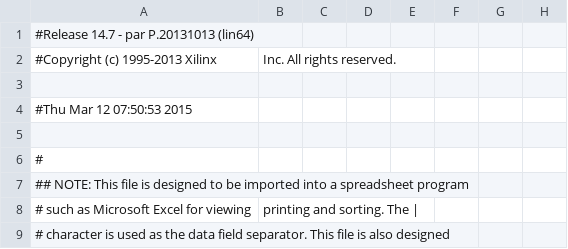
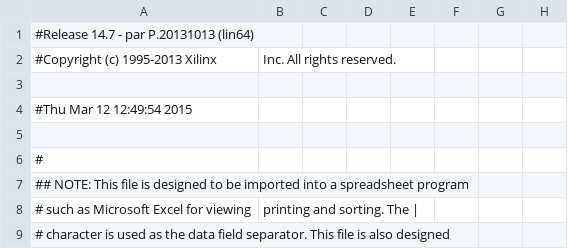
Before and after one commit to EQ4/FPGAPSG, a CSV file: Xilinx/fpgapsg_pad.csv, drawn as a sheet; only a part is shown; the diff names each change by its address in the sheet, - before the commit and + after, or states it on an @@ line.

```diff
--- a/Xilinx/fpgapsg_pad.csv
+++ b/Xilinx/fpgapsg_pad.csv
-A4: #Thu Mar 12 07:50:53 2015
+A4: #Thu Mar 12 12:49:54 2015
```
Also changed, not shown: 45 other files.
